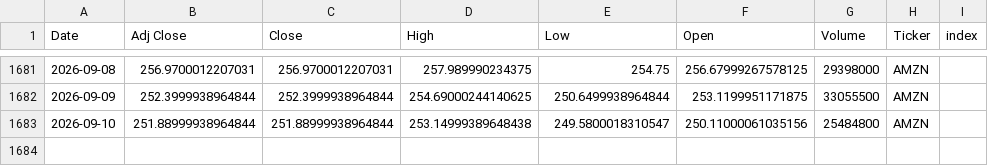
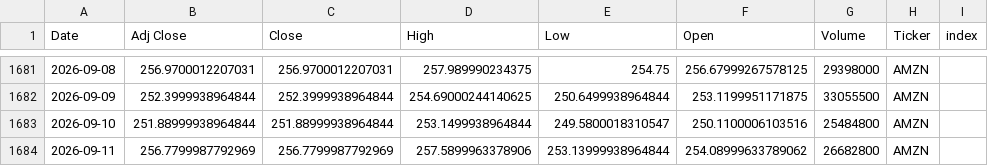
Before and after one commit to Youssef-3Joe/Stock-Market-Analysis, a CSV file: AMZN.csv, drawn as a sheet; only a part is shown, gaps mark what is left out.

```diff
--- a/AMZN.csv
+++ b/AMZN.csv
@@ -1682,2 +1682,3 @@ Date,Adj Close,Close,High,Low,Open,Volume,Ticker,index
 2026-09-09,252.3999938964844,252.3999938964844,254.69000244140625,250.6499938964844,253.1199951171875,33055500,AMZN,
-2026-09-10,251.88999938964844,251.88999938964844,253.14999389648438,249.5800018310547,250.11000061035156,25484800,AMZN,
+2026-09-10,251.88999938964844,251.88999938964844,253.1499938964844,249.5800018310547,250.1100006103516,25484800,AMZN,
+2026-09-11,256.7799987792969,256.7799987792969,257.5899963378906,253.13999938964844,254.08999633789062,26682800,AMZN,
```
Also changed, not shown: AAPL.csv, MSFT.csv, 5 other files.
